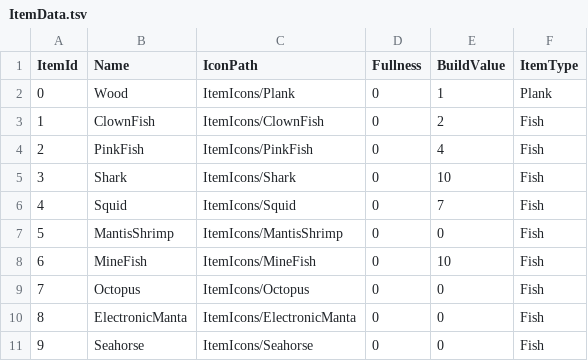
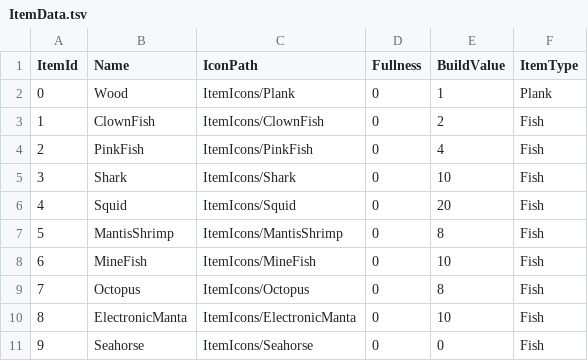
Before and after one commit to KooHoo-Dev/3rd-TeamProject-HS, a TSV file: Assets/StreamingAssets/Table/ItemData.tsv, drawn as a sheet.

```diff
--- a/Assets/StreamingAssets/Table/ItemData.tsv
+++ b/Assets/StreamingAssets/Table/ItemData.tsv
@@ -5,7 +5,7 @@ ItemId	Name	IconPath	Fullness	BuildValue	ItemType
 3	Shark	ItemIcons/Shark	0	10	Fish
-4	Squid	ItemIcons/Squid	0	7	Fish
-5	MantisShrimp	ItemIcons/MantisShrimp	0	0	Fish
+4	Squid	ItemIcons/Squid	0	20	Fish
+5	MantisShrimp	ItemIcons/MantisShrimp	0	8	Fish
 6	MineFish	ItemIcons/MineFish	0	10	Fish
-7	Octopus	ItemIcons/Octopus	0	0	Fish
-8	ElectronicManta	ItemIcons/ElectronicManta	0	0	Fish
+7	Octopus	ItemIcons/Octopus	0	8	Fish
+8	ElectronicManta	ItemIcons/ElectronicManta	0	10	Fish
 9	Seahorse	ItemIcons/Seahorse	0	0	Fish
```
Also changed, not shown: Assets/StreamingAssets/Table/BridgeData.tsv, 5 other files.
